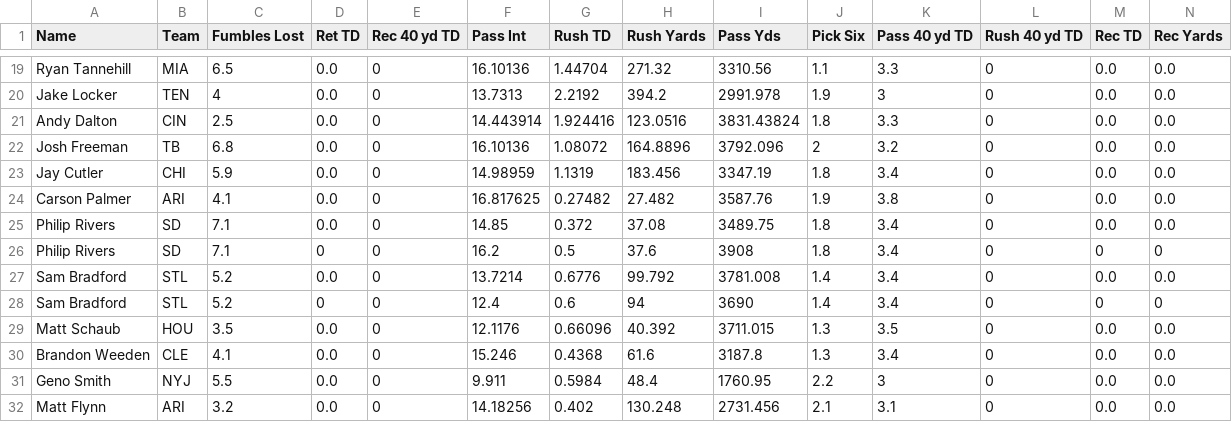
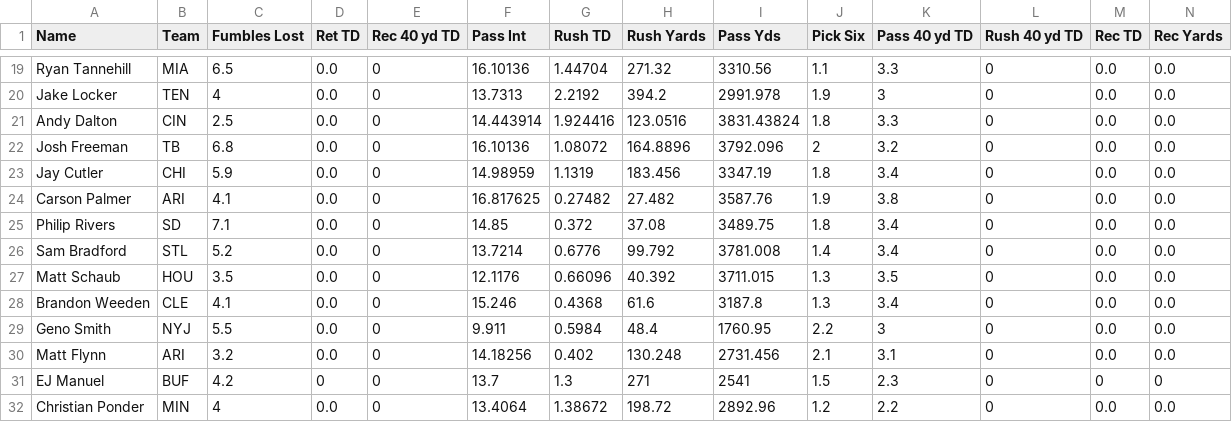
Before and after one commit to grahambenevelli/PlayerRanker, a CSV file: resources/players/QBStats.csv, drawn as a sheet; only a part is shown, gaps mark what is left out; the shorter side is filled out with more unchanged rows; rows hold the shown columns only; the diff names each change by its address in the sheet, - before the commit and + after, or states it on an @@ line.

```diff
--- a/resources/players/QBStats.csv
+++ b/resources/players/QBStats.csv
-row 26: Philip Rivers | SD | 7.1 | 0 | 0 | 16.2 | 0.5 | 37.6 | 3908 | 1.8 | 3.4 | 0 | 0 | 0
-row 28: Sam Bradford | STL | 5.2 | 0 | 0 | 12.4 | 0.6 | 94 | 3690 | 1.4 | 3.4 | 0 | 0 | 0
```
Also changed, not shown: 4 other files.
